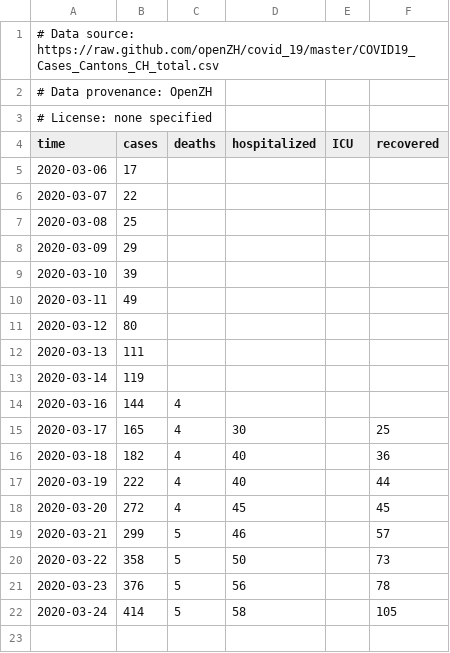
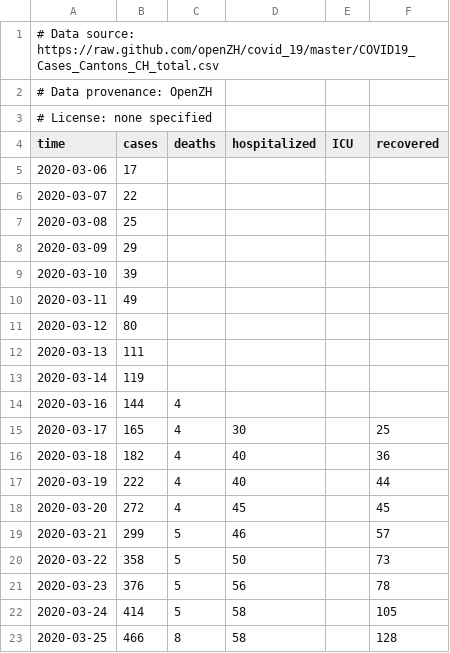
Before and after one commit to hongaar/covid19_scenarios_data, a TSV file: case-counts/Europe/Western Europe/Switzerland/Basel-Stadt.tsv, drawn as a sheet.

Commit message:
update data

```diff
--- a/case-counts/Europe/Western Europe/Switzerland/Basel-Stadt.tsv
+++ b/case-counts/Europe/Western Europe/Switzerland/Basel-Stadt.tsv
@@ -22 +22,2 @@ time	cases	deaths	hospitalized	ICU	recovered
 2020-03-24	414	5	58		105
+2020-03-25	466	8	58		128
```
Also changed, not shown: case-counts/Europe/Western Europe/Germany/Baden-Württemberg.tsv, case-counts/Europe/Western Europe/Germany/Bayern.tsv, 14 other files.
